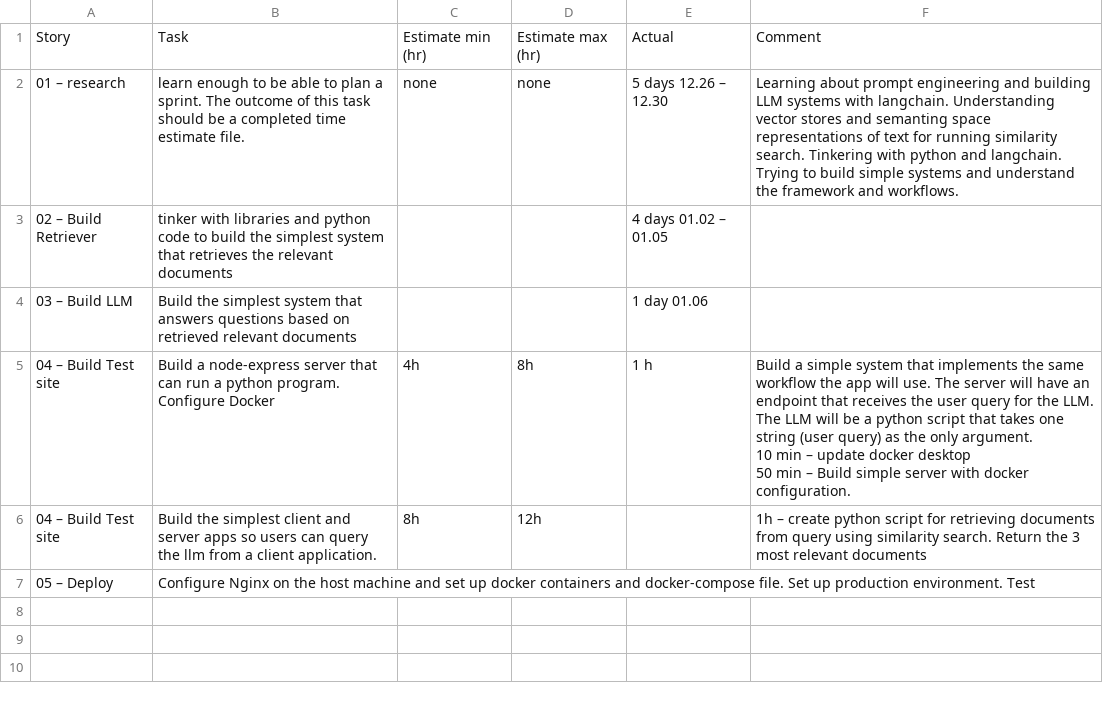
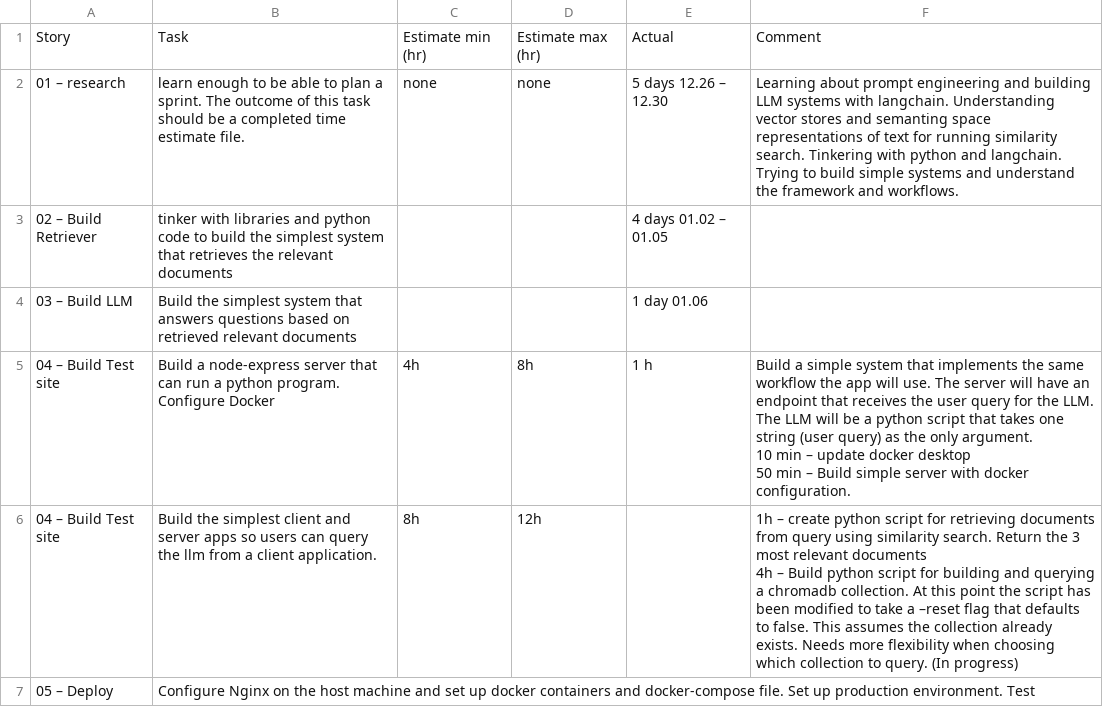
Before and after one commit to jdcedeno/Ecommerce_Assistant_Challenge, a CSV file: Time Estimates.csv, drawn as a sheet.

Commit message:
base-app-03 Test chroma to learn more about how it saves documents and performs similarity search.

```diff
--- a/Time Estimates.csv
+++ b/Time Estimates.csv
@@ -7,3 +7,4 @@ Story,Task,Estimate min (hr),Estimate max (hr),Actual,Comment
 50 min – Build simple server with docker configuration."
-04 – Build Test site,Build the simplest client and server apps so users can query the llm from a client application.,8h,12h,,1h – create python script for retrieving documents from query using similarity search. Return the 3 most relevant documents
+04 – Build Test site,Build the simplest client and server apps so users can query the llm from a client application.,8h,12h,,"1h – create python script for retrieving documents from query using similarity search. Return the 3 most relevant documents
+4h – Build python script for building and querying a chromadb collection. At this point the script has been modified to take a –reset flag that defaults to false. This assumes the collection already exists. Needs more flexibility when choosing which collection to query. (In progress)"
 05 – Deploy,Configure Nginx on the host machine and set up docker containers and docker-compose file. Set up production environment. Test,,,,
```
Also changed, not shown: 7 other files.
